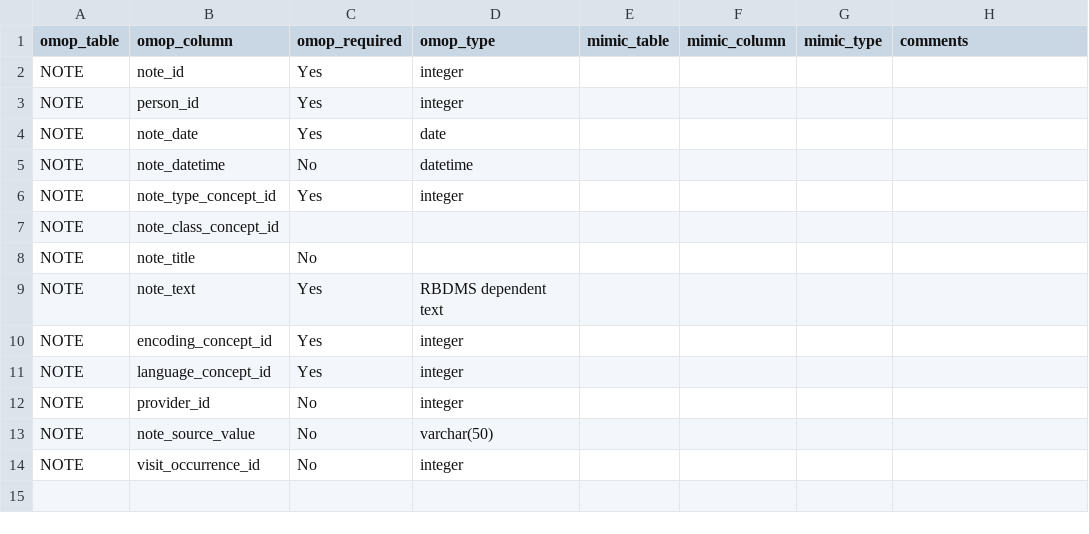
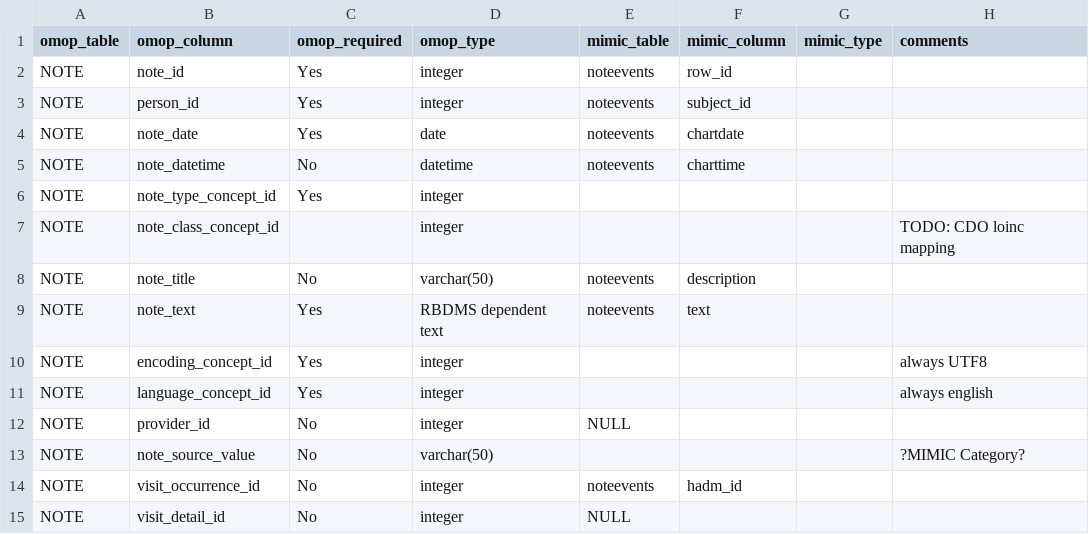
Before and after one commit to MIT-LCP/mimic-omop, a CSV file: etl/StandardizedClinicalDataTables/NOTE/mapping.csv, drawn as a sheet; the diff names each change by its address in the sheet, - before the commit and + after, or states it on an @@ line.

```diff
--- a/etl/StandardizedClinicalDataTables/NOTE/mapping.csv
+++ b/etl/StandardizedClinicalDataTables/NOTE/mapping.csv
-E2:E5 (mimic_table): (empty)
+E2:E5 (mimic_table): noteevents
-F2 (mimic_column): (empty)
+F2 (mimic_column): row_id
-F3 (mimic_column): (empty)
+F3 (mimic_column): subject_id
-F4 (mimic_column): (empty)
+F4 (mimic_column): chartdate
-F5 (mimic_column): (empty)
+F5 (mimic_column): charttime
-D7 (omop_type): (empty)
+D7 (omop_type): integer
-H7 (comments): (empty)
+H7 (comments): TODO: CDO loinc mapping
-D8 (omop_type): (empty)
+D8 (omop_type): varchar(50)
-E8:E9 (mimic_table): (empty)
+E8:E9 (mimic_table): noteevents
-F8 (mimic_column): (empty)
+F8 (mimic_column): description
-F9 (mimic_column): (empty)
+F9 (mimic_column): text
-H10 (comments): (empty)
+H10 (comments): always UTF8
-H11 (comments): (empty)
+H11 (comments): always english
-E12 (mimic_table): (empty)
+E12 (mimic_table): NULL
-H13 (comments): (empty)
+H13 (comments): ?MIMIC Category?
-E14 (mimic_table): (empty)
+E14 (mimic_table): noteevents
-F14 (mimic_column): (empty)
+F14 (mimic_column): hadm_id
+row 15: NOTE | visit_detail_id | No | integer | NULL
```
Also changed, not shown: etl/StandardizedClinicalDataTables/MEASUREMENT/mapping.csv, 36 other files.
